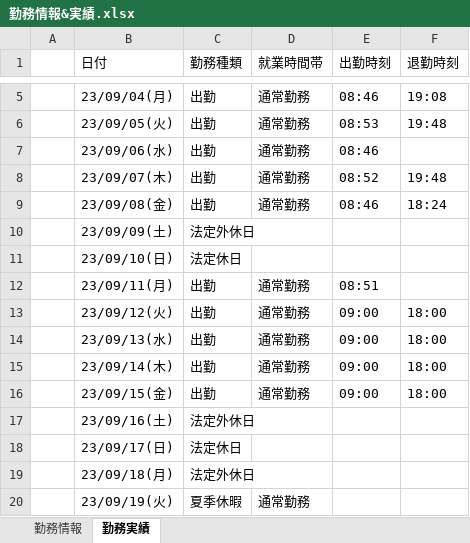
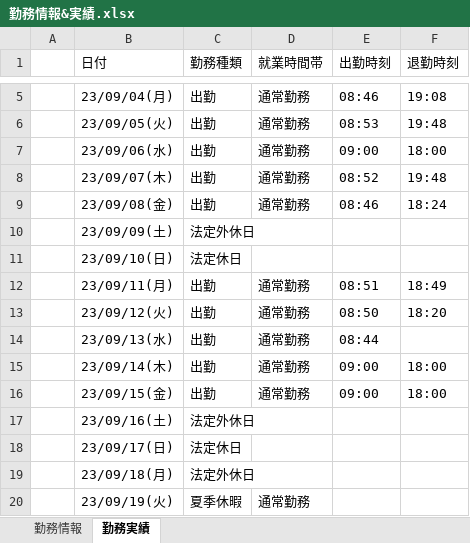
Before and after one commit to ou-tenda/TKAutomation, an Excel workbook: 事前設定/勤務情報&実績.xlsx, sheet 勤務実績, drawn as a sheet; only a part is shown, gaps mark what is left out; values as stored, in another font and other column widths than the file's, no borders; the diff names each change by its address in the sheet, - before the commit and + after, or states it on an @@ line.

```diff
--- a/事前設定/勤務情報&実績.xlsx (sheet 勤務実績)
+++ b/事前設定/勤務情報&実績.xlsx (sheet 勤務実績)
-E7 (出勤時刻): 08:46
+E7 (出勤時刻): 09:00
-F7 (退勤時刻): (empty)
+F7 (退勤時刻): 18:00
-F12 (退勤時刻): (empty)
+F12 (退勤時刻): 18:49
-E13 (出勤時刻): 09:00
+E13 (出勤時刻): 08:50
-F13 (退勤時刻): 18:00
+F13 (退勤時刻): 18:20
-E14 (出勤時刻): 09:00
+E14 (出勤時刻): 08:44
-F14 (退勤時刻): 18:00
+F14 (退勤時刻): (empty)
```
Also changed, not shown: sheet 勤務情報, 1 other file.
